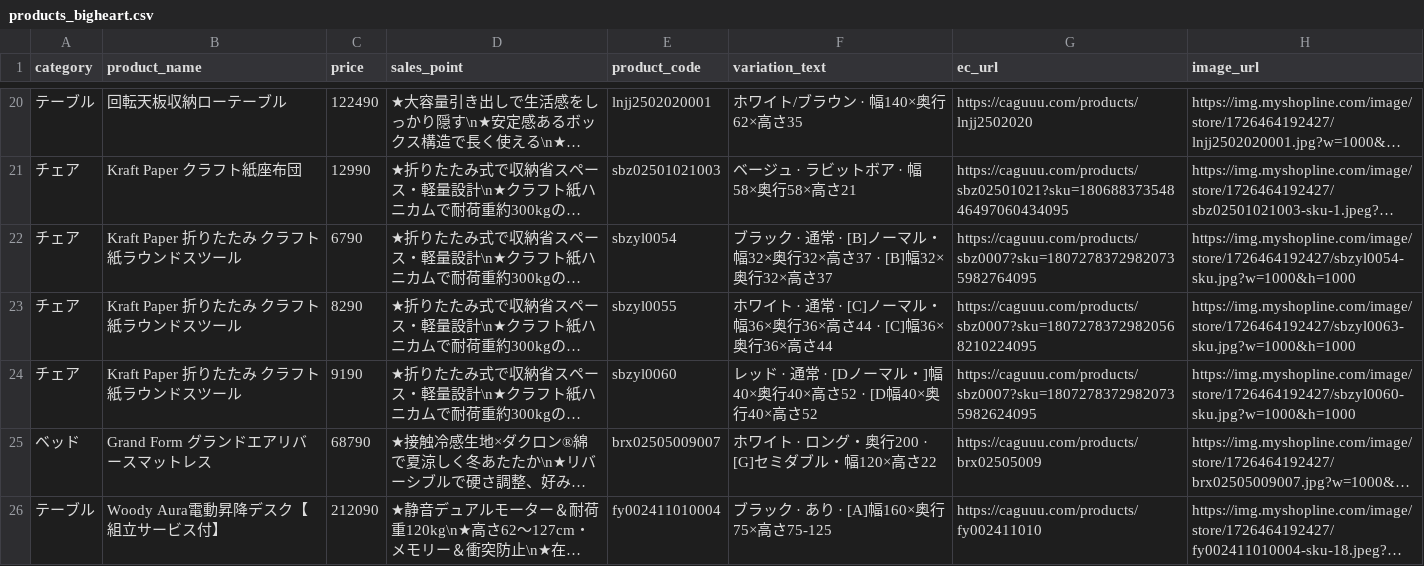
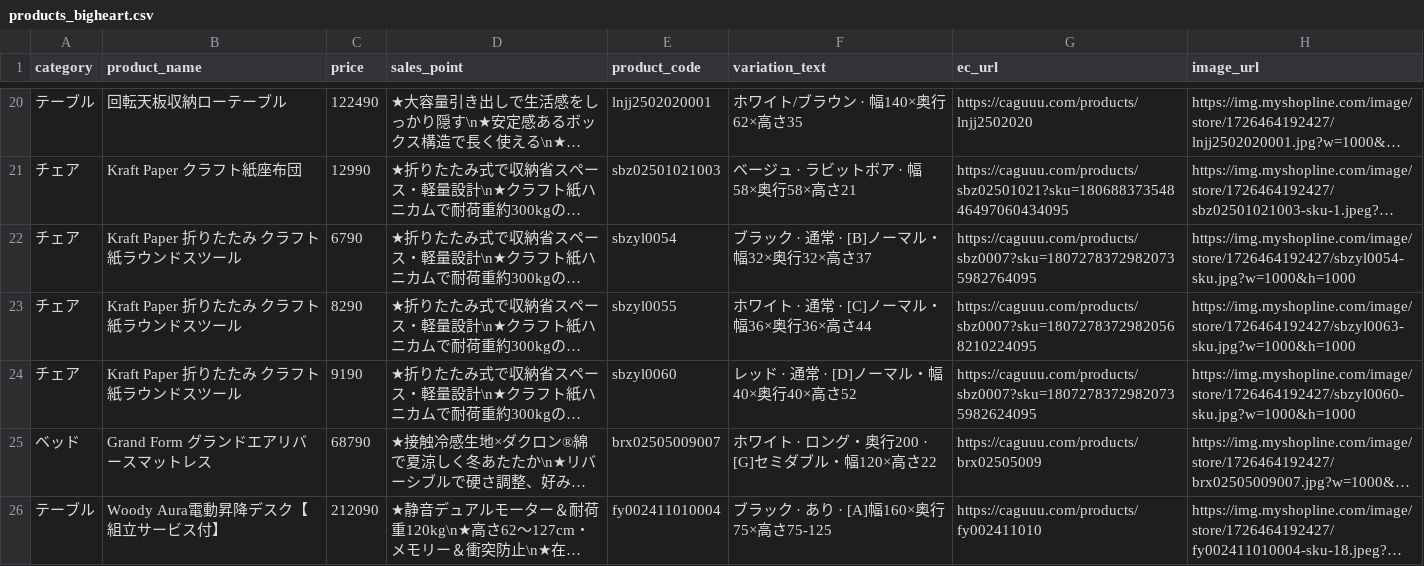
Before and after one commit to caguuukeita/caguuu-dealer-sales-assist, a CSV file: products_bigheart.csv, drawn as a sheet; only a part is shown, gaps mark what is left out; long unchanged cells end in …; the diff names each change by its address in the sheet, - before the commit and + after, or states it on an @@ line.

Commit message:
Update products_bigheart.csv

```diff
--- a/products_bigheart.csv
+++ b/products_bigheart.csv
-F22 (variation_text): ブラック · 通常 · [B]ノーマル・幅32×奥行32×高さ37 · [B]幅32×奥行32×高さ37
+F22 (variation_text): ブラック · 通常 · [B]ノーマル・幅32×奥行32×高さ37
-F23 (variation_text): ホワイト · 通常 · [C]ノーマル・幅36×奥行36×高さ44 · [C]幅36×奥行36×高さ44
+F23 (variation_text): ホワイト · 通常 · [C]ノーマル・幅36×奥行36×高さ44
-F24 (variation_text): レッド · 通常 · [Dノーマル・]幅40×奥行40×高さ52 · [D幅40×奥行40×高さ52
+F24 (variation_text): レッド · 通常 · [D]ノーマル・幅40×奥行40×高さ52
```
